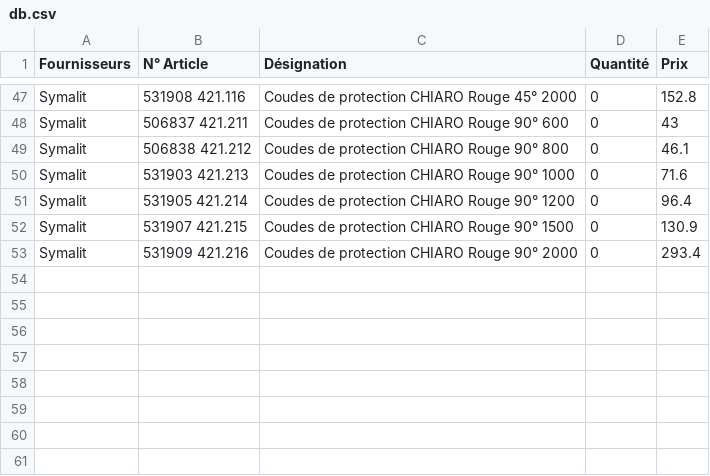
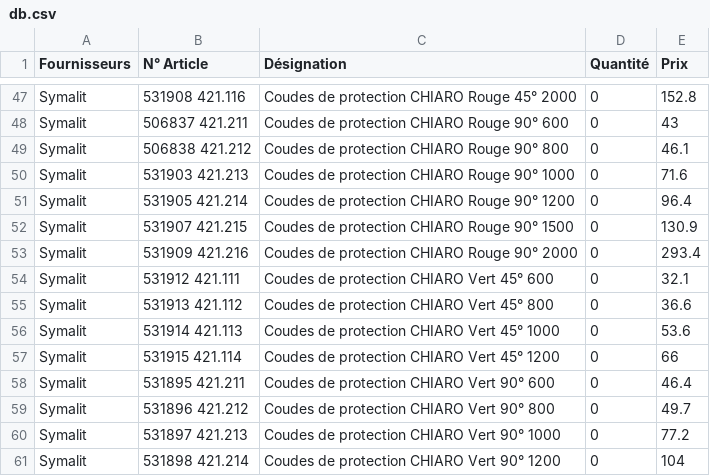
Before and after one commit to stephaneduperret/calculatriceele, a CSV file: db.csv, drawn as a sheet; only a part is shown, gaps mark what is left out.

Commit message:
Update db.csv

```diff
--- a/db.csv
+++ b/db.csv
@@ -53 +53,9 @@ Symalit,531907	421.215,Coudes de protection CHIARO Rouge 90° 1500,0,130.9
 Symalit,531909	421.216,Coudes de protection CHIARO Rouge 90° 2000,0,293.4
+Symalit,531912	421.111,Coudes de protection CHIARO Vert 45° 600,0,32.1
+Symalit,531913	421.112,Coudes de protection CHIARO Vert 45° 800,0,36.6
+Symalit,531914	421.113,Coudes de protection CHIARO Vert 45° 1000,0,53.6
+Symalit,531915	421.114,Coudes de protection CHIARO Vert 45° 1200,0,66
+Symalit,531895	421.211,Coudes de protection CHIARO Vert 90° 600,0,46.4
+Symalit,531896	421.212,Coudes de protection CHIARO Vert 90° 800,0,49.7
+Symalit,531897	421.213,Coudes de protection CHIARO Vert 90° 1000,0,77.2
+Symalit,531898	421.214,Coudes de protection CHIARO Vert 90° 1200,0,104
```
